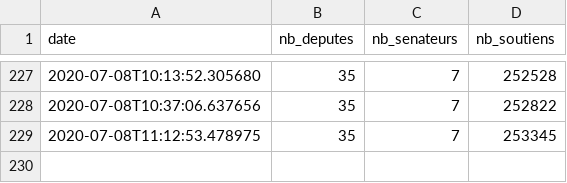
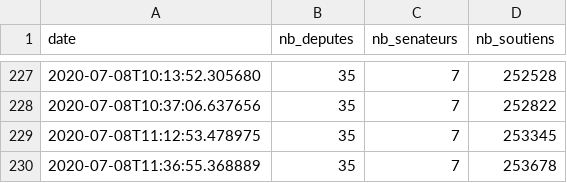
Before and after one commit to AntoineAugusti/referendum-animaux, a CSV file: data/data.csv, drawn as a sheet; only a part is shown, gaps mark what is left out.

```diff
--- a/data/data.csv
+++ b/data/data.csv
@@ -229 +229,2 @@ date,nb_deputes,nb_senateurs,nb_soutiens
 2020-07-08T11:12:53.478975,35,7,253345
+2020-07-08T11:36:55.368889,35,7,253678
```
